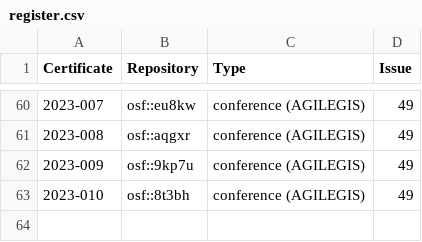
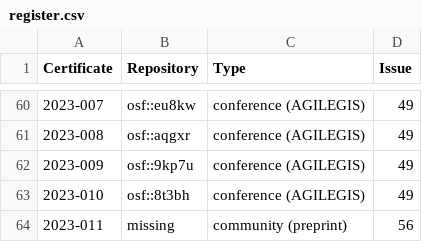
Before and after one commit to codecheckers/register, a CSV file: register.csv, drawn as a sheet; only a part is shown, gaps mark what is left out; the diff names each change by its address in the sheet, - before the commit and + after, or states it on an @@ line.

Commit message:
Update register.csv

```diff
--- a/register.csv
+++ b/register.csv
+row 64: 2023-011 | missing | community (preprint) | 56
```
